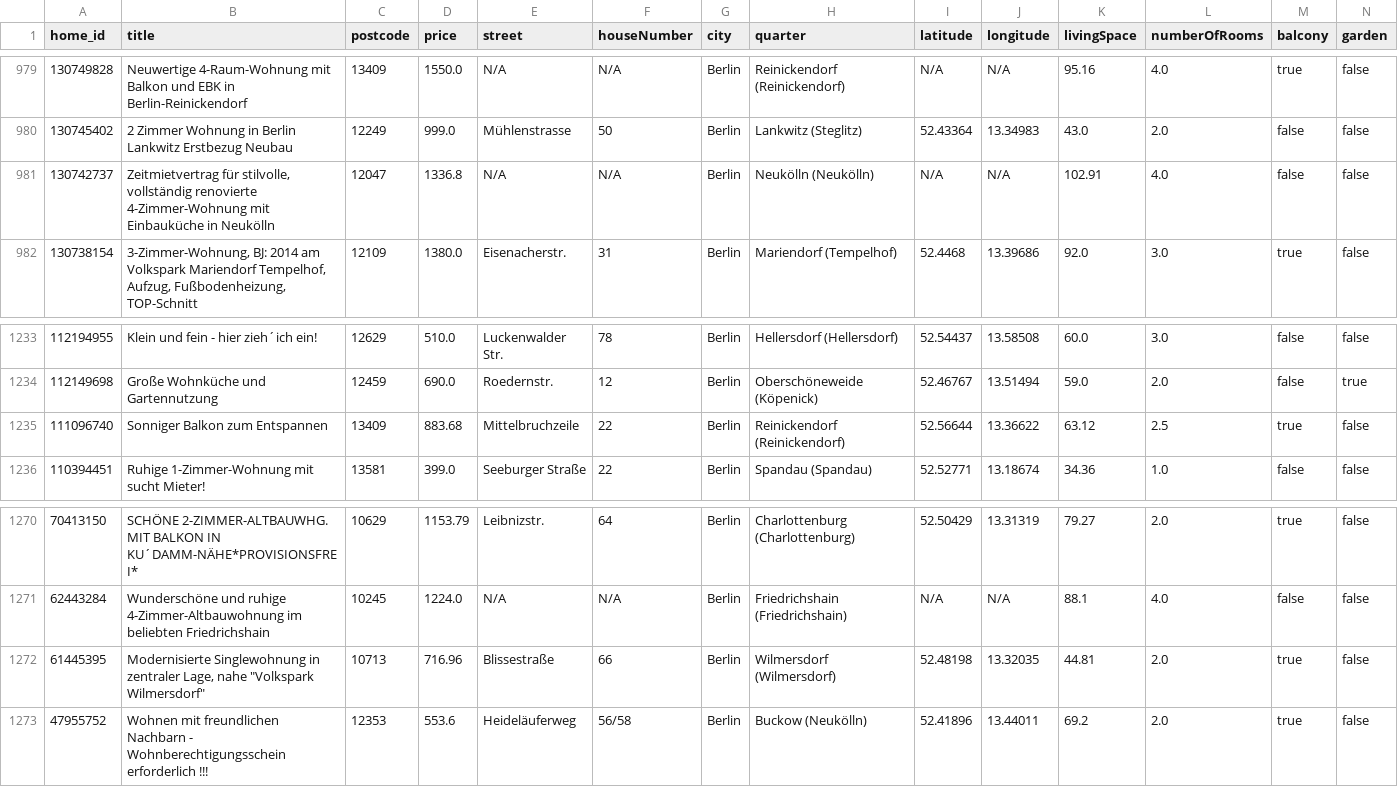
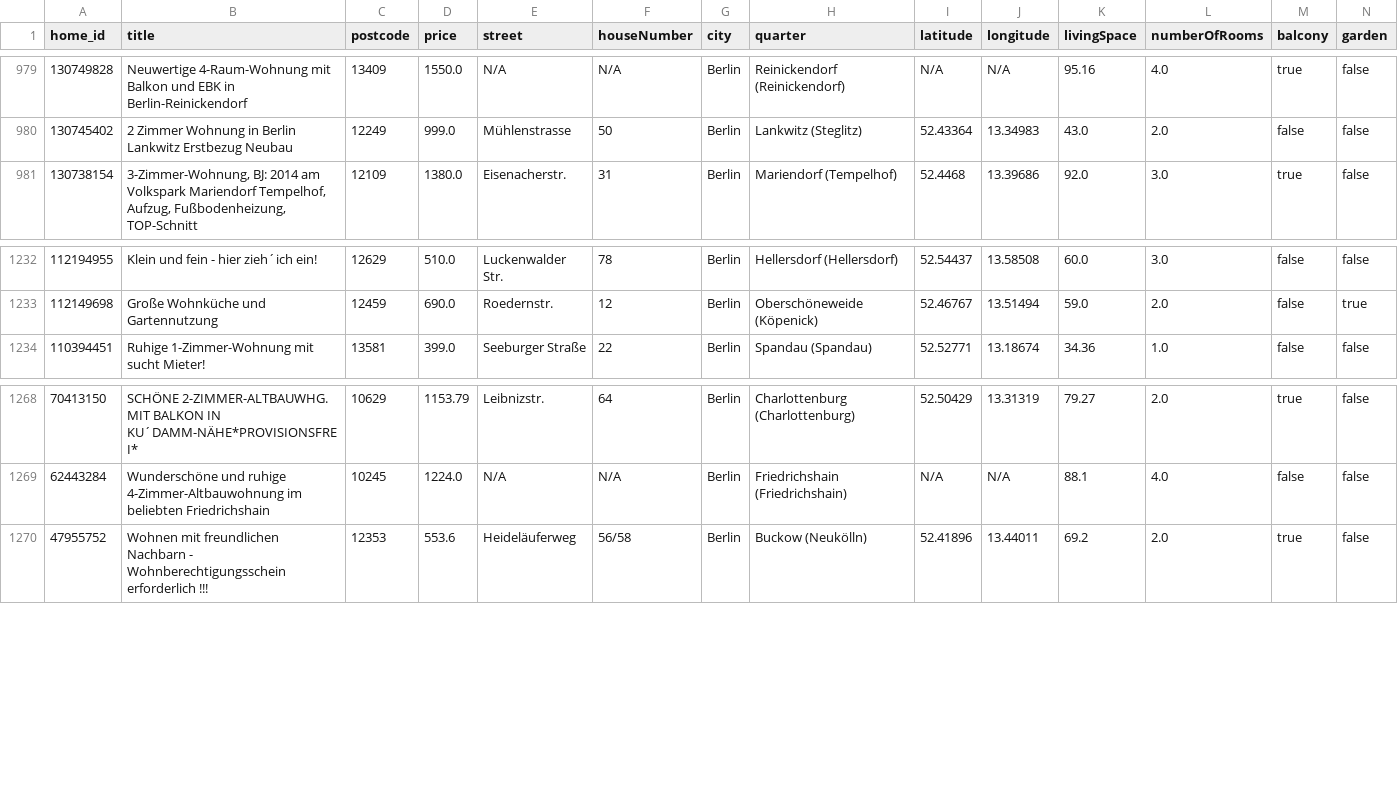
Before and after one commit to widadmogral/urutu-rent-home, a CSV file: listings.csv, drawn as a sheet; only a part is shown, gaps mark what is left out; rows hold the shown columns only; the diff names each change by its address in the sheet, - before the commit and + after, or states it on an @@ line.

```diff
--- a/listings.csv
+++ b/listings.csv
-row 981: 130742737 | Zeitmietvertrag für stilvolle, vollständig renovierte 4-Zimmer-Wohnung mit Einbauküche in Neukölln | 12047 | 1336.8 | N/A | N/A | Berlin | Neukölln (Neukölln) | N/A | N/A | 102.91 | 4.0 | false | false
-row 1235: 111096740 | Sonniger Balkon zum Entspannen | 13409 | 883.68 | Mittelbruchzeile | 22 | Berlin | Reinickendorf (Reinickendorf) | 52.56644 | 13.36622 | 63.12 | 2.5 | true | false
-row 1272: 61445395 | Modernisierte Singlewohnung in zentraler Lage, nahe "Volkspark Wilmersdorf" | 10713 | 716.96 | Blissestraße | 66 | Berlin | Wilmersdorf (Wilmersdorf) | 52.48198 | 13.32035 | 44.81 | 2.0 | true | false
```
